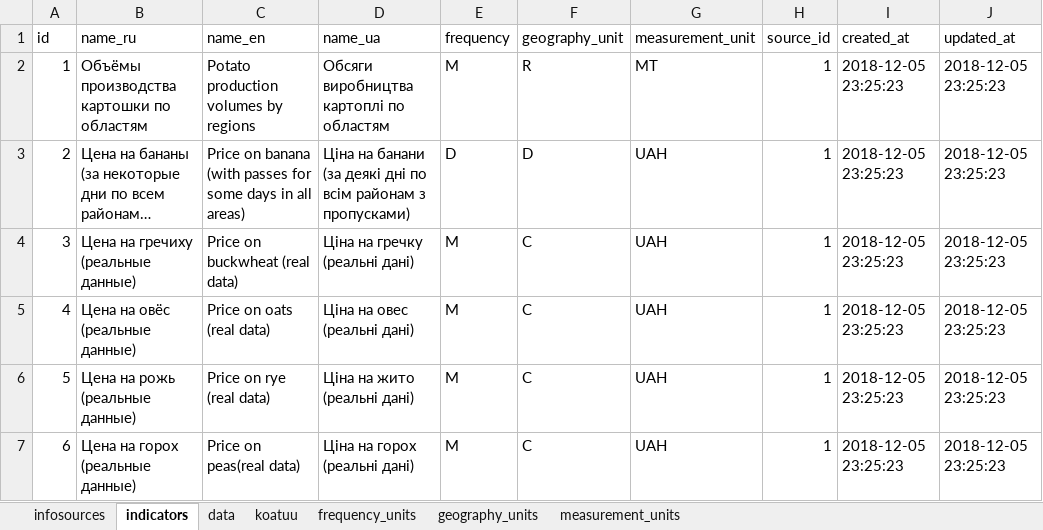
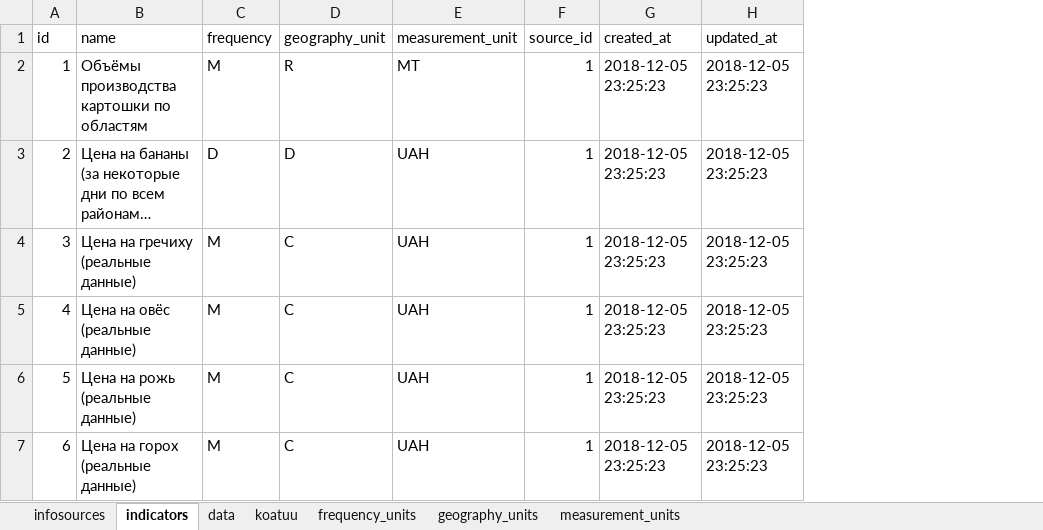
Before and after one commit to fibergatestudio/creditanalyst, an Excel workbook: storage/app/creditanalyst.xlsx, sheet indicators, drawn as a sheet; long unchanged cells end in …; values as stored, in another font and other column widths than the file's, no borders; the diff names each change by its address in the sheet, - before the commit and + after, or states it on an @@ line.

```diff
--- a/storage/app/creditanalyst.xlsx (sheet indicators)
+++ b/storage/app/creditanalyst.xlsx (sheet indicators)
-column C (name_en), rows 2-7: Potato production volumes by regions | Price on banana (with passes for some days in all areas) | Price on buckwheat (real data) | Price on oats (real data) | Price on rye (real data) | Price on peas(real data)
-column D (name_ua), rows 2-7: Обсяги виробництва картоплі по областям | Ціна на банани (за деякі дні по всім районам з пропусками) | Ціна на гречку (реальні дані) | Ціна на овес (реальні дані) | Ціна на жито (реальні дані) | Ціна на горох (реальні дані)
-B1: name_ru
+B1: name
```
Also changed, not shown: sheet infosources, sheet frequency_units, sheet geography_units, 42 other files.
